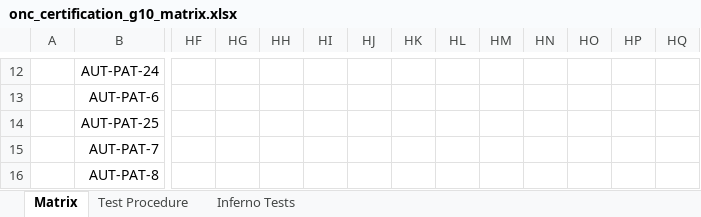
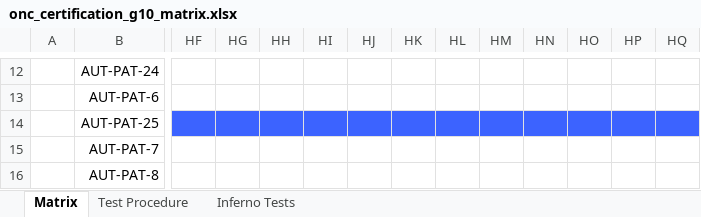
Before and after one commit to onc-healthit/onc-certification-g10-test-kit, an Excel workbook: onc_certification_g10_matrix.xlsx, sheet Matrix, drawn as a sheet; only a part is shown, gaps mark what is left out; values as stored, in another font and other column widths than the file's, no borders; the diff covers the shown part only; the diff names each change by its address in the sheet, - before the commit and + after, or states it on an @@ line.

```diff
--- a/onc_certification_g10_matrix.xlsx (sheet Matrix)
+++ b/onc_certification_g10_matrix.xlsx (sheet Matrix)
-HF14:HQ14 fill: none
+HF14:HQ14 fill: #3C63FF
```
Also changed, not shown: cell formats elsewhere in this sheet, sheet Inferno Tests, sheet Test Procedure, 2 other files.
